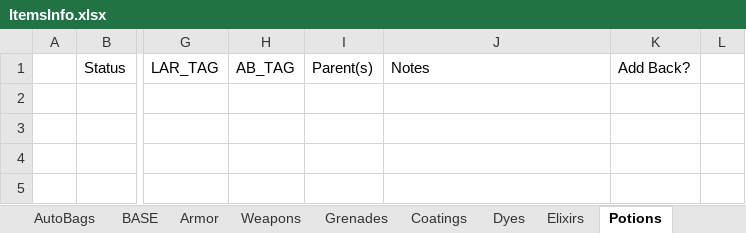
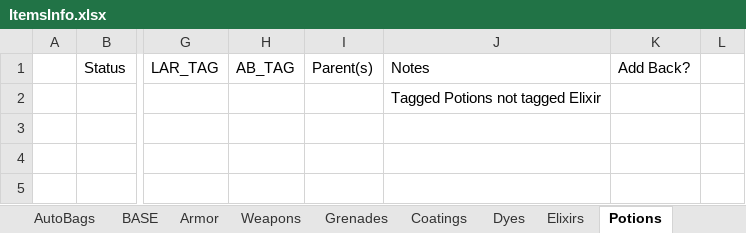
Before and after one commit to jamesthelass/BG3-Mod-Info, an Excel workbook: ItemsInfo.xlsx, sheet Potions, drawn as a sheet; only a part is shown, gaps mark what is left out; values as stored, in another font and other column widths than the file's, no borders; table styles not drawn; the diff names each change by its address in the sheet, - before the commit and + after, or states it on an @@ line.

```diff
--- a/ItemsInfo.xlsx (sheet Potions)
+++ b/ItemsInfo.xlsx (sheet Potions)
-J2 (Notes): (empty)
+J2 (Notes): Tagged Potions not tagged Elixir
```
Also changed, not shown: sheet Item Overrides, sheet Instruments, sheet AutoBags, sheet Tags, sheet Coatings, other sheet tabs, formulas that keep their value.
